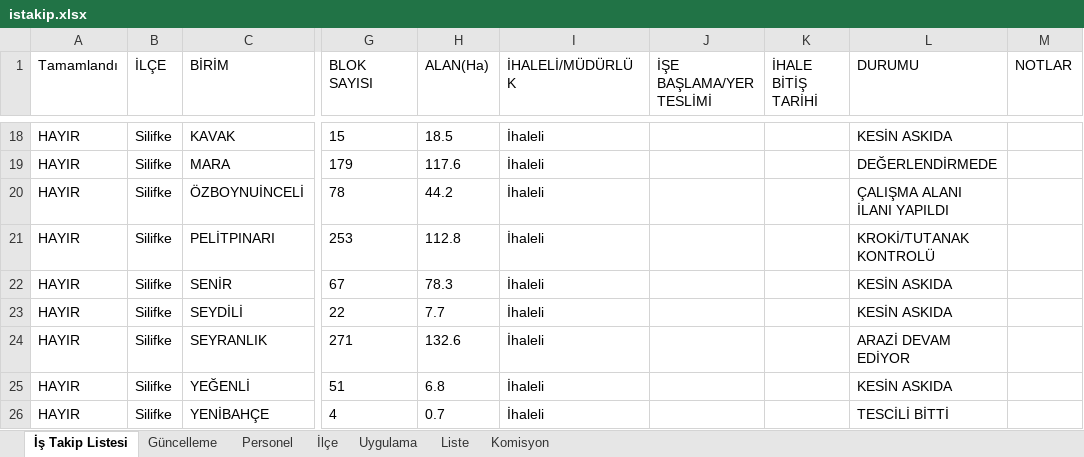
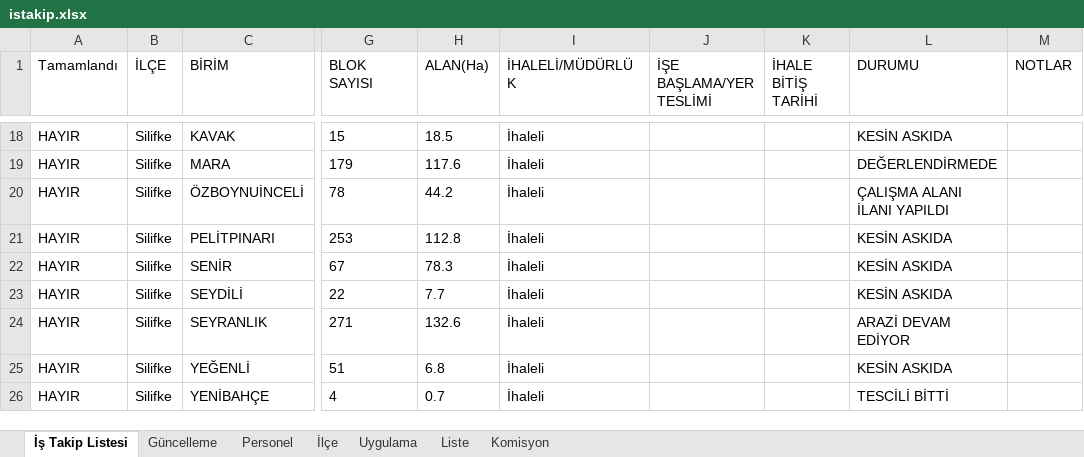
Before and after one commit to gokhangeo/ihale, an Excel workbook: istakip.xlsx, sheet İş Takip Listesi, drawn as a sheet; only a part is shown, gaps mark what is left out; values as stored, in another font and other column widths than the file's, no borders; the diff names each change by its address in the sheet, - before the commit and + after, or states it on an @@ line.

Commit message:
İş Takip Güncellemesi - 22.05.2026 08:44:56

```diff
--- a/istakip.xlsx (sheet İş Takip Listesi)
+++ b/istakip.xlsx (sheet İş Takip Listesi)
-L21 (DURUMU): KROKİ/TUTANAK KONTROLÜ
+L21 (DURUMU): KESİN ASKIDA
```
